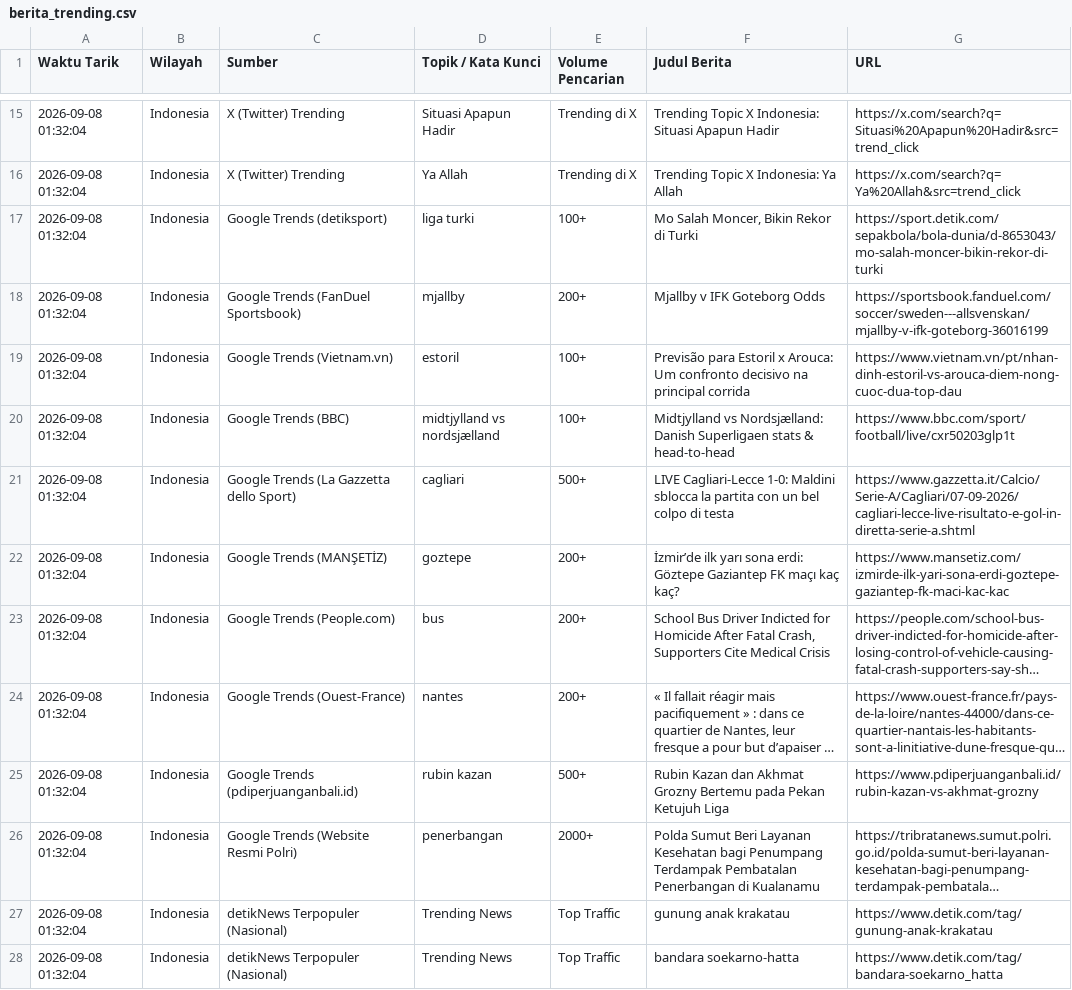
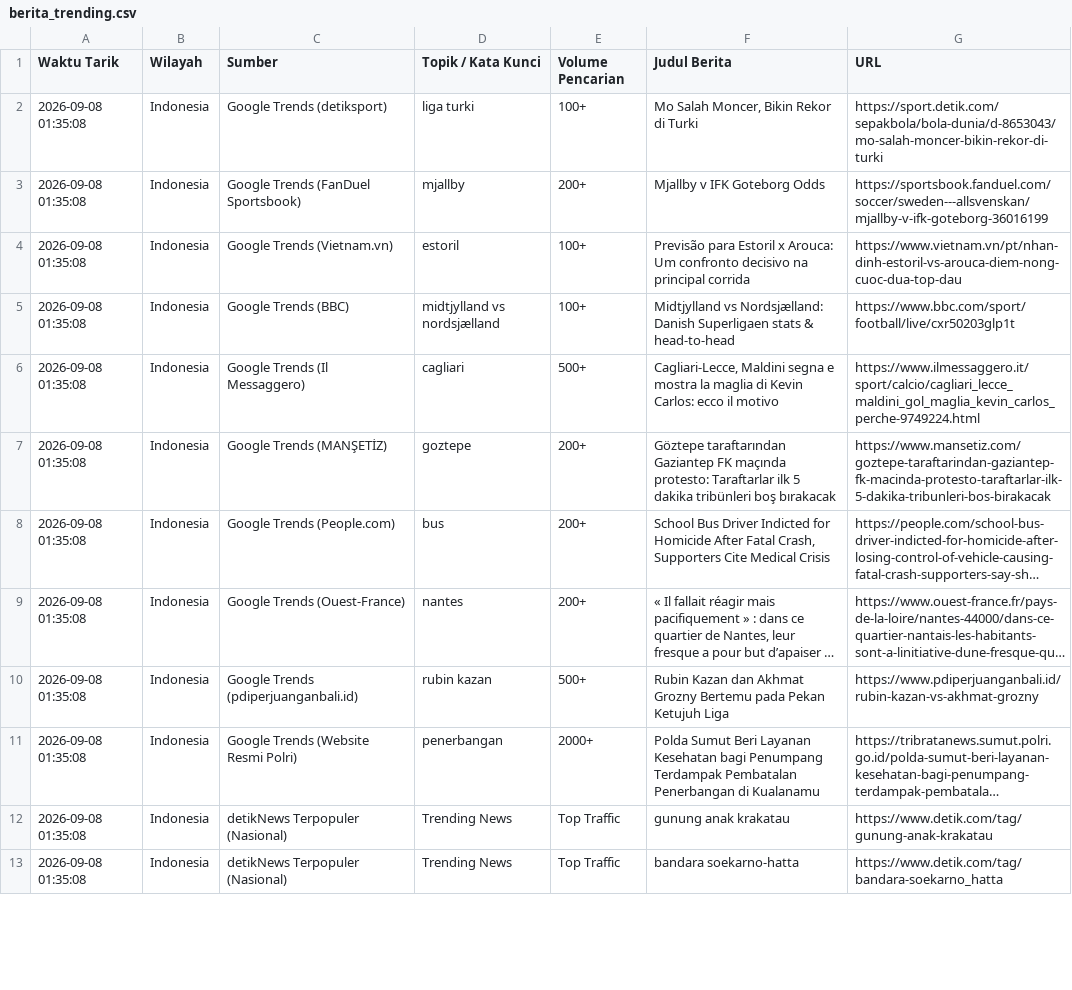
Before and after one commit to adammadden13-oss/indonesian-media-pulse, a CSV file: berita_trending.csv, drawn as a sheet; only a part is shown, gaps mark what is left out; long unchanged cells end in …; removed rows and columns are numbered as before the commit, all else as after; the diff covers the shown part only; the diff names each change by its address in the sheet, - before the commit and + after, or states it on an @@ line.

```diff
--- a/berita_trending.csv
+++ b/berita_trending.csv
-row 15: 2026-09-08 01:32:04 | Indonesia | X (Twitter) Trending | Situasi Apapun Hadir | Trending di X | Trending Topic X Indonesia: Situasi Apapun Hadir | https://x.com/search?q=Situasi%20Apapun%20Hadir&src=trend_click
-row 16: 2026-09-08 01:32:04 | Indonesia | X (Twitter) Trending | Ya Allah | Trending di X | Trending Topic X Indonesia: Ya Allah | https://x.com/search?q=Ya%20Allah&src=trend_click
-A2:A13 (Waktu Tarik): 2026-09-08 01:32:04
+A2:A13 (Waktu Tarik): 2026-09-08 01:35:08
-C6 (Sumber): Google Trends (La Gazzetta dello Sport)
+C6 (Sumber): Google Trends (Il Messaggero)
-F6 (Judul Berita): LIVE Cagliari-Lecce 1-0: Maldini sblocca la partita con un bel colpo di testa
+F6 (Judul Berita): Cagliari-Lecce, Maldini segna e mostra la maglia di Kevin Carlos: ecco il motivo
-G6 (URL): https://www.gazzetta.it/Calcio/Serie-A/Cagliari/07-09-2026/cagliari-lecce-live-risultato-e-gol-in-diretta-serie-a.shtml
+G6 (URL): https://www.ilmessaggero.it/sport/calcio/cagliari_lecce_maldini_gol_maglia_kevin_carlos_perche-9749224.html
-F7 (Judul Berita): İzmir’de ilk yarı sona erdi: Göztepe Gaziantep FK maçı kaç kaç?
+F7 (Judul Berita): Göztepe taraftarından Gaziantep FK maçında protesto: Taraftarlar ilk 5 dakika tribünleri boş bırakacak
-G7 (URL): https://www.mansetiz.com/izmirde-ilk-yari-sona-erdi-goztepe-gaziantep-fk-maci-kac-kac
+G7 (URL): https://www.mansetiz.com/goztepe-taraftarindan-gaziantep-fk-macinda-protesto-taraftarlar-ilk-5-dakika-tribunleri-bos-birakacak
```
Also changed, not shown: 1 added row, 14 removed rows and 19 edited cells elsewhere in this file, berita_terkini.csv, hiburan_dan_opini.csv, 1 other file.
